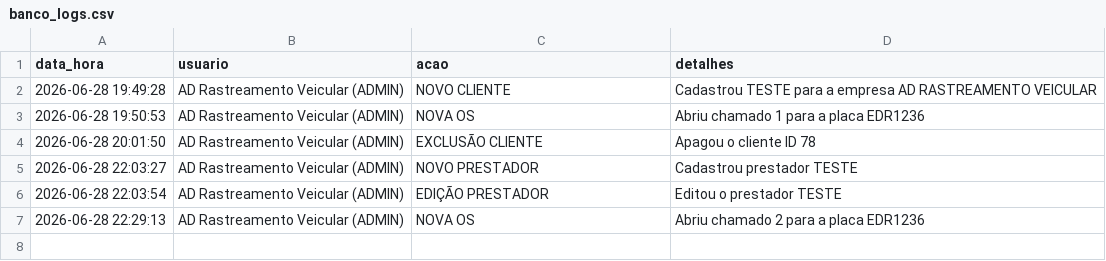
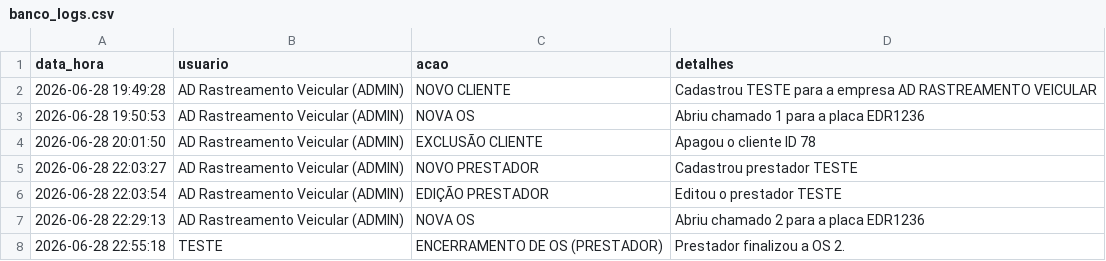
Before and after one commit to adrastreamentos/ad-central, a CSV file: AD_Assistencia/banco_logs.csv, drawn as a sheet.

Commit message:
🔥 Auto-salvamento: AD_Assistencia/banco_logs.csv

```diff
--- a/AD_Assistencia/banco_logs.csv
+++ b/AD_Assistencia/banco_logs.csv
@@ -7 +7,2 @@ data_hora,usuario,acao,detalhes
 2026-06-28 22:29:13,AD Rastreamento Veicular (ADMIN),NOVA OS,Abriu chamado 2 para a placa EDR1236
+2026-06-28 22:55:18,TESTE,ENCERRAMENTO DE OS (PRESTADOR),Prestador finalizou a OS 2.
```
